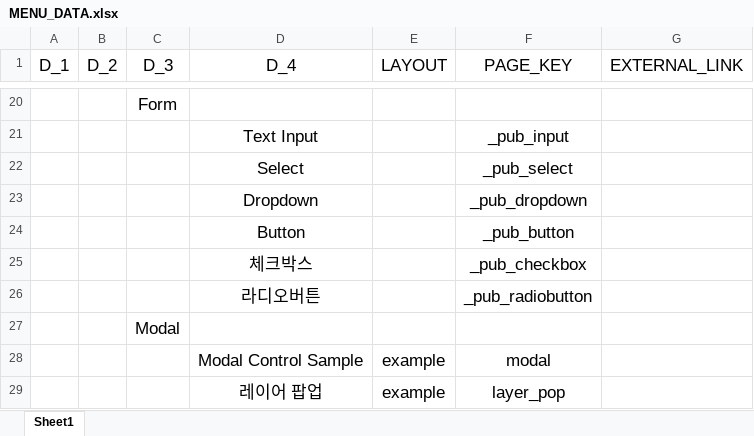
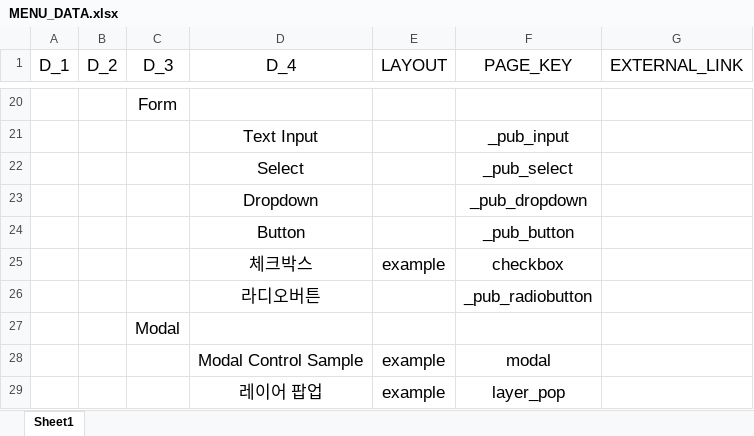
Before and after one commit to dol2156/base-nextjs, an Excel workbook: public/MENU_DATA.xlsx, sheet Sheet1, drawn as a sheet; only a part is shown, gaps mark what is left out; values as stored, in another font and other column widths than the file's, no borders; removed rows and columns are numbered as before the commit, all else as after; the diff names each change by its address in the sheet, - before the commit and + after, or states it on an @@ line.

```diff
--- a/public/MENU_DATA.xlsx (sheet Sheet1)
+++ b/public/MENU_DATA.xlsx (sheet Sheet1)
-row 25:  |  |  | 체크박스 |  | _pub_checkbox
+row 25:  |  |  | 체크박스 | example | checkbox
```
Also changed, not shown: 10 other files.
